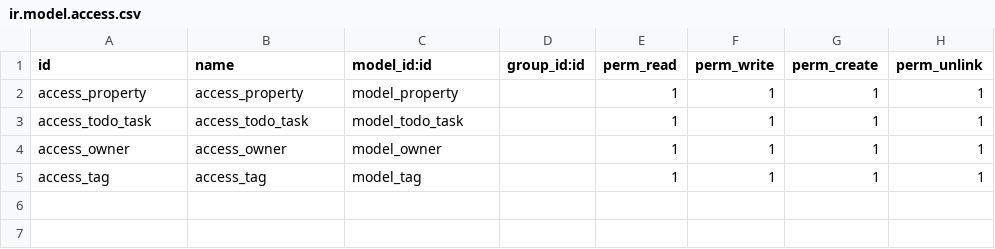
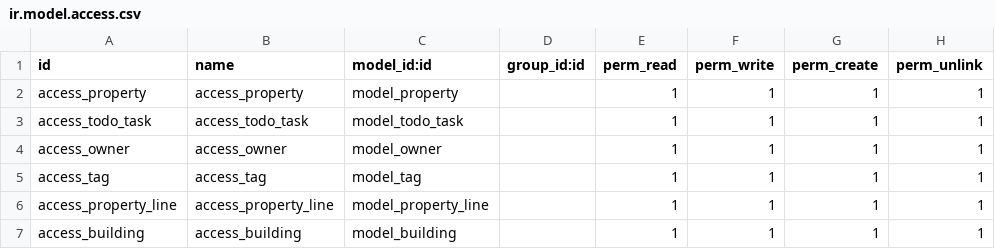
Before and after one commit to yamenallaf222/odoo-17-custom-clean-repo, a CSV file: odoo/custom_addons/app_one/security/ir.model.access.csv, drawn as a sheet; the diff names each change by its address in the sheet, - before the commit and + after, or states it on an @@ line.

Commit message:
- adding building model - showing values of res_partner model in the building form view - exploring server actions(archive for several custom models) - exploring automated actions ( marking(as late selling-wise) the property red when it's expected selling date has been passed )

```diff
--- a/odoo/custom_addons/app_one/security/ir.model.access.csv
+++ b/odoo/custom_addons/app_one/security/ir.model.access.csv
+row 6: access_property_line | access_property_line | model_property_line |  | 1 | 1 | 1 | 1
+row 7: access_building | access_building | model_building |  | 1 | 1 | 1 | 1
```
Also changed, not shown: 8 other files.
